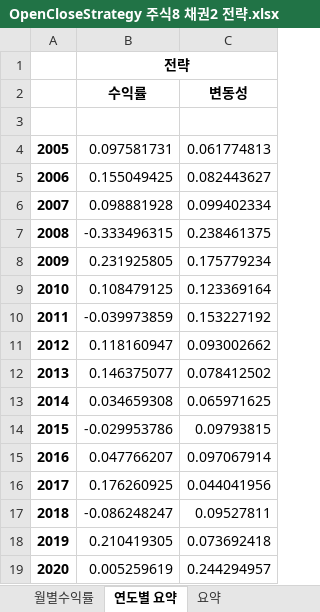
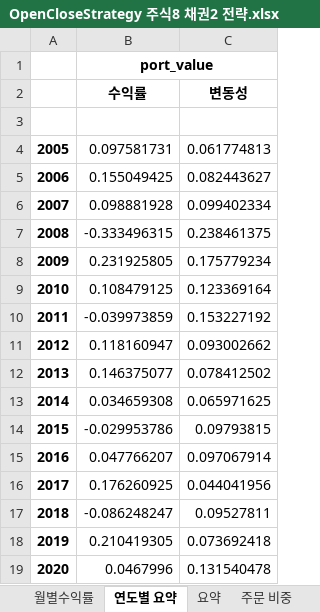
Before and after one commit to quantrading/quantrading, an Excel workbook: example/simulation_result/OpenCloseStrategy 주식8 채권2 전략.xlsx, sheet 연도별 요약, drawn as a sheet; values as stored, in another font and other column widths than the file's, no borders; the diff names each change by its address in the sheet, - before the commit and + after, or states it on an @@ line.

```diff
--- a/example/simulation_result/OpenCloseStrategy 주식8 채권2 전략.xlsx (sheet 연도별 요약)
+++ b/example/simulation_result/OpenCloseStrategy 주식8 채권2 전략.xlsx (sheet 연도별 요약)
-B1 (수익률): 전략
+B1 (수익률): port_value
-B19 (수익률): 0.005259619
+B19 (수익률): 0.0467996
-C19 (변동성): 0.244294957
+C19 (변동성): 0.131540478
```
Also changed, not shown: sheet portfolio log, sheet 주문 비중, sheet 월별수익률, sheet 요약, other sheet tabs, 3 other files.
